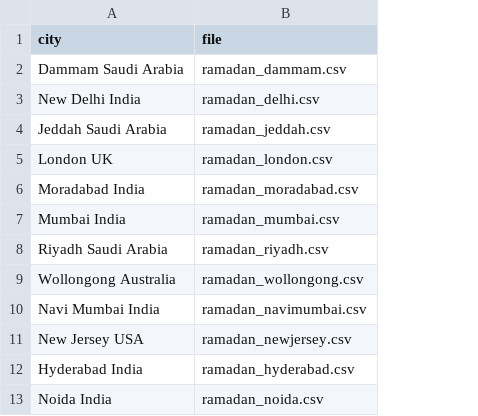
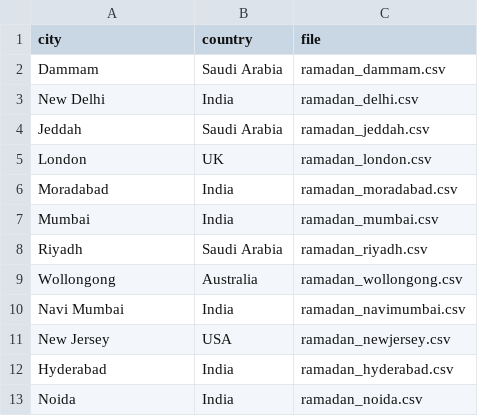
Before and after one commit to akram640/ramadan-timetable, a CSV file: data/citys.csv, drawn as a sheet; the diff names each change by its address in the sheet, - before the commit and + after, or states it on an @@ line.

Commit message:
now dropdown have city,country

```diff
--- a/data/citys.csv
+++ b/data/citys.csv
+column B (country), rows 2-13: Saudi Arabia | India | Saudi Arabia | UK | India | India | Saudi Arabia | Australia | India | USA | India | India
-A2 (city): Dammam Saudi Arabia
+A2 (city): Dammam
-A3 (city): New Delhi India
+A3 (city): New Delhi
-A4 (city): Jeddah Saudi Arabia
+A4 (city): Jeddah
-A5 (city): London UK
+A5 (city): London
-A6 (city): Moradabad India
+A6 (city): Moradabad
-A7 (city): Mumbai India
+A7 (city): Mumbai
-A8 (city): Riyadh Saudi Arabia
+A8 (city): Riyadh
-A9 (city): Wollongong Australia
+A9 (city): Wollongong
-A10 (city): Navi Mumbai India
+A10 (city): Navi Mumbai
-A11 (city): New Jersey USA
+A11 (city): New Jersey
-A12 (city): Hyderabad India
+A12 (city): Hyderabad
-A13 (city): Noida India
+A13 (city): Noida
```
Also changed, not shown: 3 other files.
